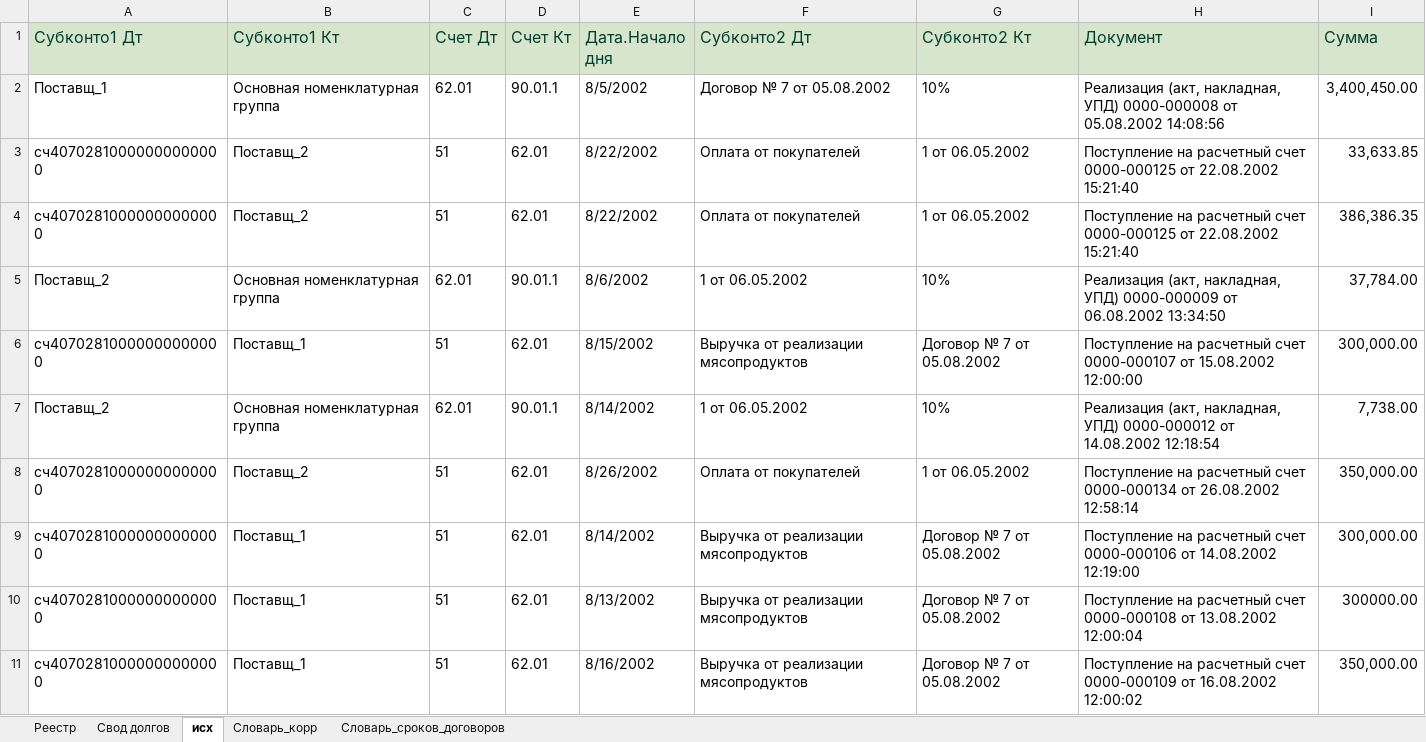
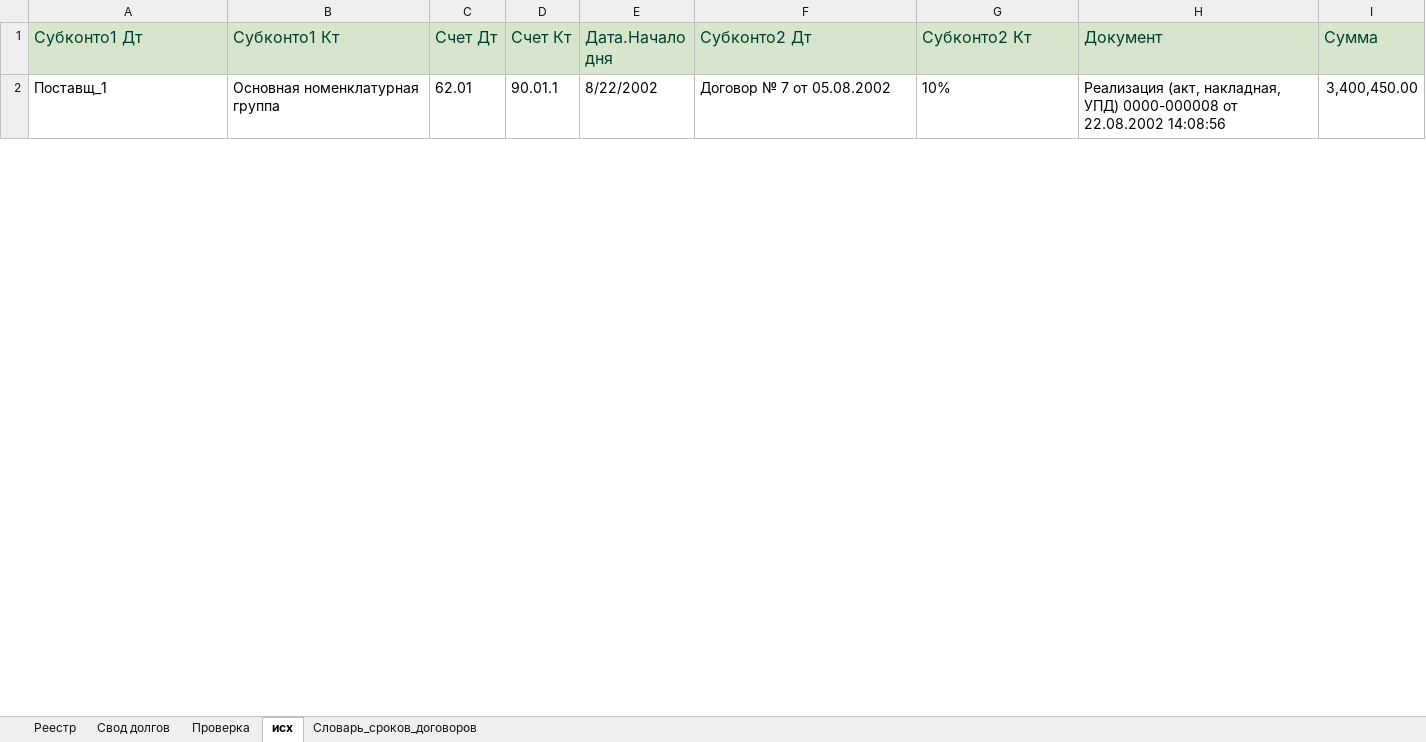
Before and after one commit to Anatoly-Kozlov/M_pet_projects, an Excel workbook: 01. Ведомость расчетов с покупателями/Ведомость расчетов с покупат из отчета по проводкам.xlsx, sheet исх, drawn as a sheet; only a part is shown; values as stored, in another font and other column widths than the file's, no borders; conditional formats and table styles not drawn; removed rows and columns are numbered as before the commit, all else as after; the diff covers the shown part only; the diff names each change by its address in the sheet, - before the commit and + after, or states it on an @@ line.

Commit message:
Add files via upload

```diff
--- a/01. Ведомость расчетов с покупателями/Ведомость расчетов с покупат из отчета по проводкам.xlsx (sheet исх)
+++ b/01. Ведомость расчетов с покупателями/Ведомость расчетов с покупат из отчета по проводкам.xlsx (sheet исх)
-sheet tab: Словарь_корр
+sheet tab: Проверка
-E2 (Дата.Начало дня): 8/5/2002
+E2 (Дата.Начало дня): 8/22/2002
-H2 (Документ): …0000-000008 от 05.08.2002 14:08:56
+H2 (Документ): …0000-000008 от 22.08.2002 14:08:56
@@ row 3 hidden: сч40702810000000000000 | Поставщ_2 | 51 | 62.01 | 8/22/2002 | Оплата от покупателей | 1 от 06.05.2002 | Поступление на расчетный счет 0000-000125 от 22.08.2002 15:21:40 | 33,633.85 @@
@@ row 4 hidden: сч40702810000000000000 | Поставщ_2 | 51 | 62.01 | 8/22/2002 | Оплата от покупателей | 1 от 06.05.2002 | Поступление на расчетный счет 0000-000125 от 22.08.2002 15:21:40 | 386,386.35 @@
@@ row 5 hidden: Поставщ_2 | Основная номенклатурная группа | 62.01 | 90.01.1 | 8/6/2002 | 1 от 06.05.2002 | 10% | Реализация (акт, накладная, УПД) 0000-000009 от 06.08.2002 13:34:50 | 37,784.00 @@
@@ row 6 hidden: сч40702810000000000000 | Поставщ_1 | 51 | 62.01 | 8/15/2002 | Выручка от реализации мясопродуктов | Договор № 7 от 05.08.2002 | Поступление на расчетный счет 0000-000107 от 15.08.2002 12:00:00 | 300,000.00 @@
@@ row 7 hidden: Поставщ_2 | Основная номенклатурная группа | 62.01 | 90.01.1 | 8/14/2002 | 1 от 06.05.2002 | 10% | Реализация (акт, накладная, УПД) 0000-000012 от 14.08.2002 12:18:54 | 7,738.00 @@
@@ row 8 hidden: сч40702810000000000000 | Поставщ_2 | 51 | 62.01 | 8/26/2002 | Оплата от покупателей | 1 от 06.05.2002 | Поступление на расчетный счет 0000-000134 от 26.08.2002 12:58:14 | 350,000.00 @@
@@ row 9 hidden: сч40702810000000000000 | Поставщ_1 | 51 | 62.01 | 8/14/2002 | Выручка от реализации мясопродуктов | Договор № 7 от 05.08.2002 | Поступление на расчетный счет 0000-000106 от 14.08.2002 12:19:00 | 300,000.00 @@
@@ row 10 hidden: сч40702810000000000000 | Поставщ_1 | 51 | 62.01 | 8/13/2002 | Выручка от реализации мясопродуктов | Договор № 7 от 05.08.2002 | Поступление на расчетный счет 0000-000108 от 13.08.2002 12:00:04 | 300000.00 @@
@@ row 11 hidden: сч40702810000000000000 | Поставщ_1 | 51 | 62.01 | 8/16/2002 | Выручка от реализации мясопродуктов | Договор № 7 от 05.08.2002 | Поступление на расчетный счет 0000-000109 от 16.08.2002 12:00:02 | 350,000.00 @@
```
Also changed, not shown: 2 added rows, 3 removed rows and 27 hidden or unhidden rows elsewhere in this sheet, sheet Реестр, sheet Свод долгов, sheet Словарь_сроков_договоров, hidden cells.
